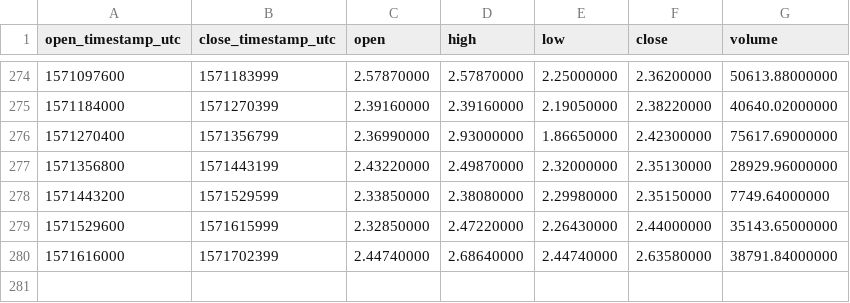
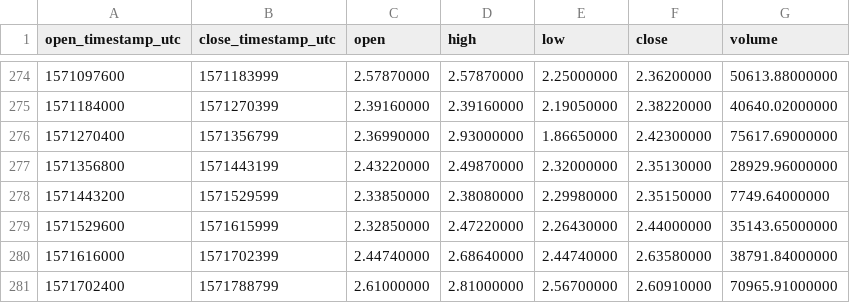
Before and after one commit to cryptobigbro/binance-LINKTUSD, a CSV file: binance-LINKTUSD-1d.csv, drawn as a sheet; only a part is shown, gaps mark what is left out.

```diff
--- a/binance-LINKTUSD-1d.csv
+++ b/binance-LINKTUSD-1d.csv
@@ -280 +280,2 @@ open_timestamp_utc,close_timestamp_utc,open,high,low,close,volume
 1571616000,1571702399,2.44740000,2.68640000,2.44740000,2.63580000,38791.84000000
+1571702400,1571788799,2.61000000,2.81000000,2.56700000,2.60910000,70965.91000000
```
Also changed, not shown: binance-LINKTUSD-1h.csv.
